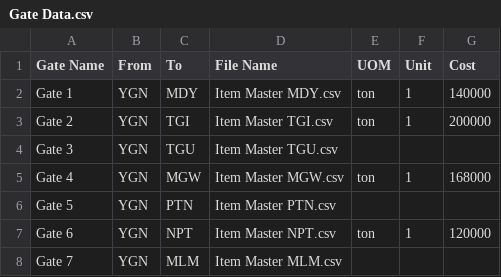
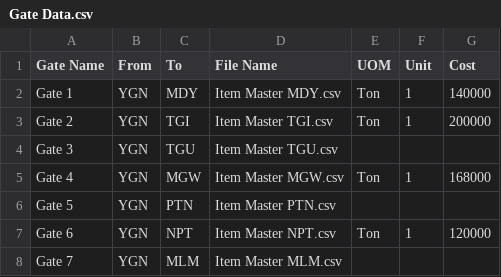
Before and after one commit to LinNyiAung/LogisticPriceCalculator, a CSV file: backend/Gate Data.csv, drawn as a sheet.

Commit message:
dropdown in from/to and uom input gate table

```diff
--- a/backend/Gate Data.csv
+++ b/backend/Gate Data.csv
@@ -1,8 +1,8 @@
 Gate Name,From,To,File Name,UOM,Unit,Cost
-Gate 1,YGN,MDY,Item Master MDY.csv,ton,1,140000
-Gate 2,YGN,TGI,Item Master TGI.csv,ton,1,200000
+Gate 1,YGN,MDY,Item Master MDY.csv,Ton,1,140000
+Gate 2,YGN,TGI,Item Master TGI.csv,Ton,1,200000
 Gate 3,YGN,TGU,Item Master TGU.csv,,,
-Gate 4,YGN,MGW,Item Master MGW.csv,ton,1,168000
+Gate 4,YGN,MGW,Item Master MGW.csv,Ton,1,168000
 Gate 5,YGN,PTN,Item Master PTN.csv,,,
-Gate 6,YGN,NPT,Item Master NPT.csv,ton,1,120000
+Gate 6,YGN,NPT,Item Master NPT.csv,Ton,1,120000
 Gate 7,YGN,MLM,Item Master MLM.csv,,,
```
Also changed, not shown: 4 other files.
